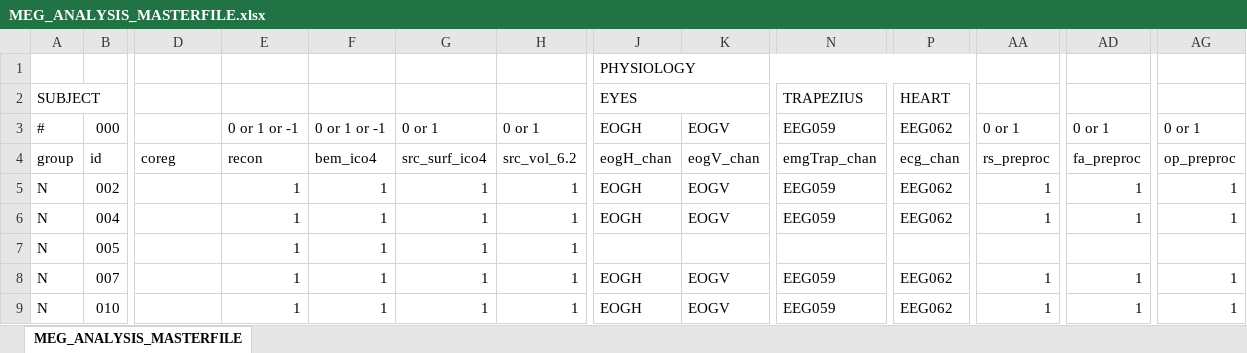
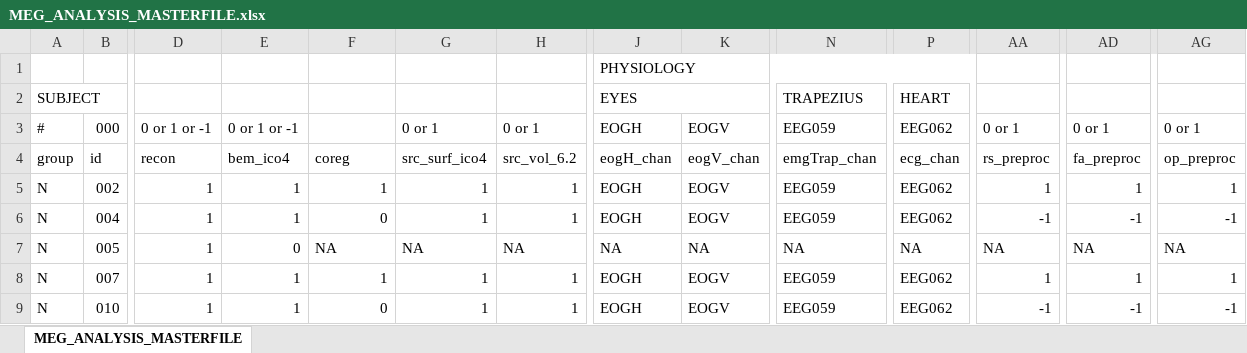
Before and after one commit to Heneark/MEG, an Excel workbook: meta/MEG_ANALYSIS_MASTERFILE.xlsx, sheet MEG_ANALYSIS_MASTERFILE, drawn as a sheet; only a part is shown, gaps mark what is left out; values as stored, in another font and other column widths than the file's, no cell formats; the diff covers the shown part only; the diff names each change by its address in the sheet, - before the commit and + after, or states it on an @@ line.

```diff
--- a/meta/MEG_ANALYSIS_MASTERFILE.xlsx (sheet MEG_ANALYSIS_MASTERFILE)
+++ b/meta/MEG_ANALYSIS_MASTERFILE.xlsx (sheet MEG_ANALYSIS_MASTERFILE)
-D3: (empty)
+D3: 0 or 1 or -1
-F3: 0 or 1 or -1
+F3: (empty)
-D4: coreg
+D4: recon
-E4: recon
+E4: bem_ico4
-F4: bem_ico4
+F4: coreg
-D5:D9: (empty)
+D5:D9: 1
-F6: 1
+F6: 0
-AA6: 1
+AA6: -1
-AD6: 1
+AD6: -1
-AG6: 1
+AG6: -1
-E7: 1
+E7: 0
-F7: 1
+F7: NA
-G7: 1
+G7: NA
-H7: 1
+H7: NA
-J7 (EYES): (empty)
+J7 (EYES): NA
-K7: (empty)
+K7: NA
-N7 (TRAPEZIUS): (empty)
+N7 (TRAPEZIUS): NA
-P7 (HEART): (empty)
+P7 (HEART): NA
-AA7: (empty)
+AA7: NA
-AD7: (empty)
+AD7: NA
-AG7: (empty)
+AG7: NA
-F9: 1
+F9: 0
-AA9: 1
+AA9: -1
-AD9: 1
+AD9: -1
-AG9: 1
+AG9: -1
```
Also changed, not shown: 662 edited cells and merged cells elsewhere in this sheet, cell formats, 7 other files.
